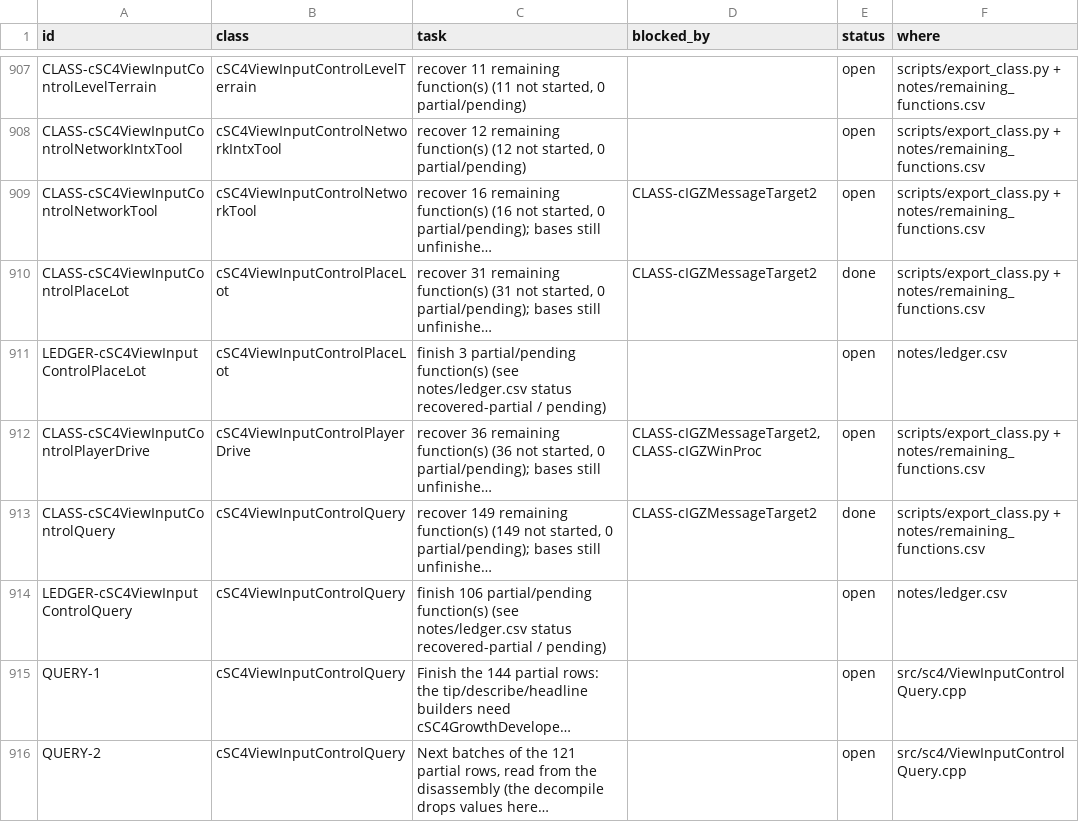
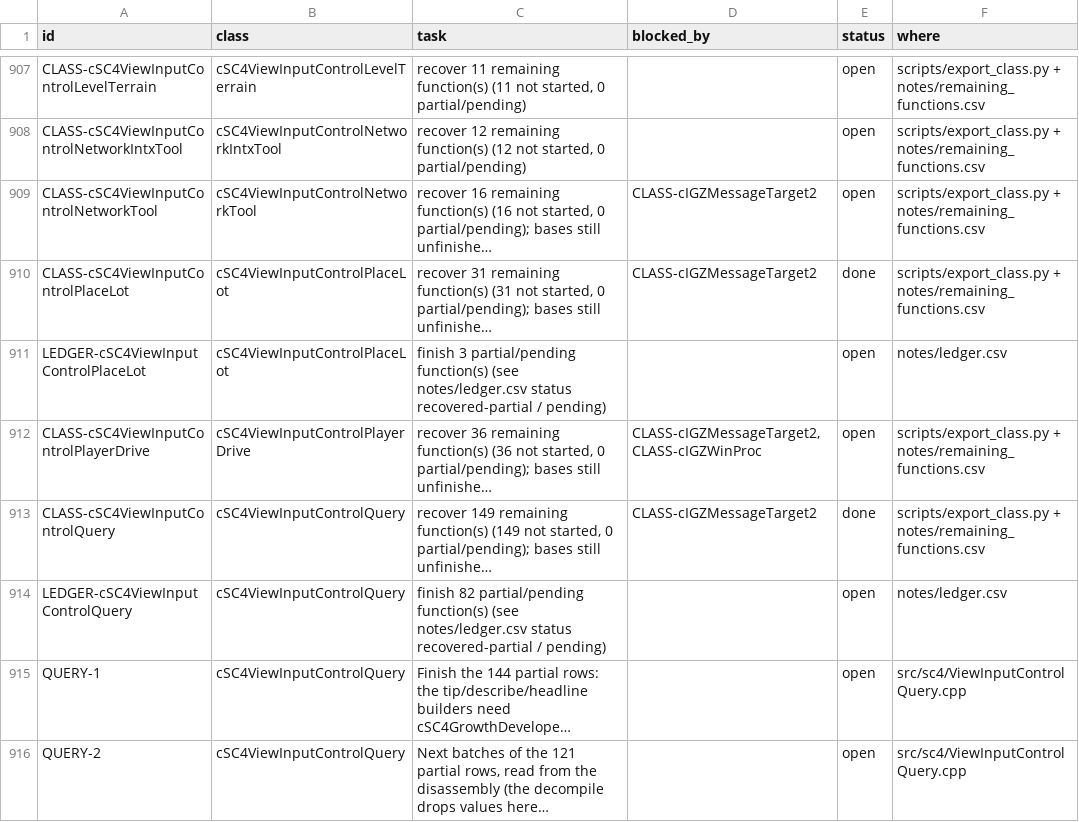
Before and after one commit to CadenKalez/DeSCAi4, a CSV file: notes/todo.csv, drawn as a sheet; only a part is shown, gaps mark what is left out; long unchanged cells end in …; the diff names each change by its address in the sheet, - before the commit and + after, or states it on an @@ line.

```diff
--- a/notes/todo.csv
+++ b/notes/todo.csv
-C914 (task): finish 106 partial/pending function(s)…
+C914 (task): finish 82 partial/pending function(s)…
```
Also changed, not shown: 5 other files.
